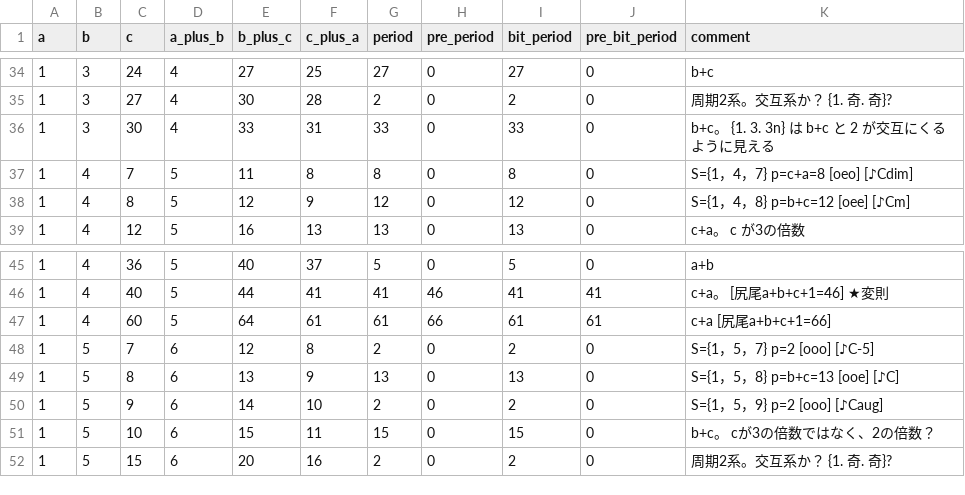
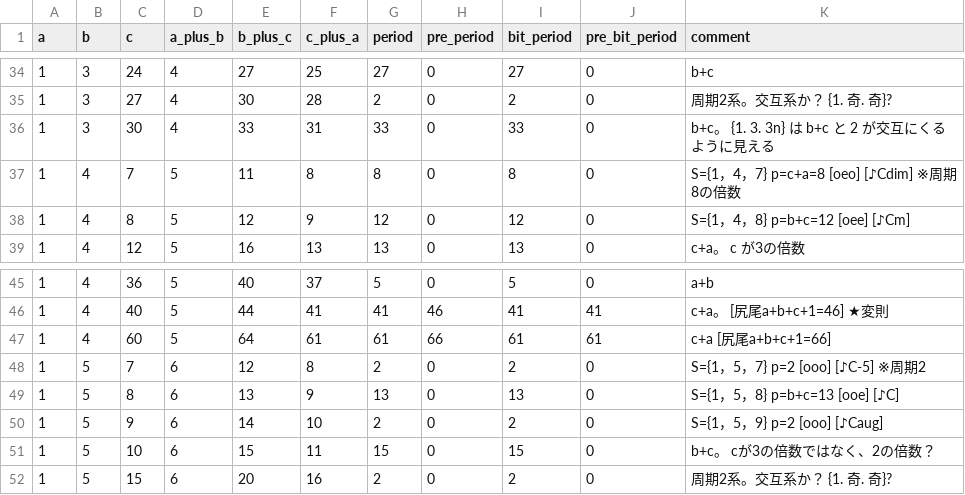
Before and after one commit to muzudho/O31game, a CSV file: me/artifacts/period_research_WIP.csv, drawn as a sheet; only a part is shown, gaps mark what is left out.

```diff
--- a/me/artifacts/period_research_WIP.csv
+++ b/me/artifacts/period_research_WIP.csv
@@ -36,3 +36,3 @@ a,b,c,a_plus_b,b_plus_c,c_plus_a,period,pre_period,bit_period,pre_bit_period,com
 1,3,30,4,33,31,33,0,33,0,"b+c。 {1. 3. 3n} は b+c と 2 が交互にくるように見える"
-1,4,7,5,11,8,8,0,8,0,"S={1，4，7} p=c+a=8 [oeo] [♪Cdim]"
+1,4,7,5,11,8,8,0,8,0,"S={1，4，7} p=c+a=8 [oeo] [♪Cdim] ※周期8の倍数"
 1,4,8,5,12,9,12,0,12,0,"S={1，4，8} p=b+c=12 [oee] [♪Cm]"
@@ -47,3 +47,3 @@ a,b,c,a_plus_b,b_plus_c,c_plus_a,period,pre_period,bit_period,pre_bit_period,com
 1,4,60,5,64,61,61,66,61,61,"c+a [尻尾a+b+c+1=66]"
-1,5,7,6,12,8,2,0,2,0,"S={1，5，7} p=2 [ooo] [♪C-5]"
+1,5,7,6,12,8,2,0,2,0,"S={1，5，7} p=2 [ooo] [♪C-5] ※周期2"
 1,5,8,6,13,9,13,0,13,0,"S={1，5，8} p=b+c=13 [ooe] [♪C]"
```
Also changed, not shown: 1 other file.
